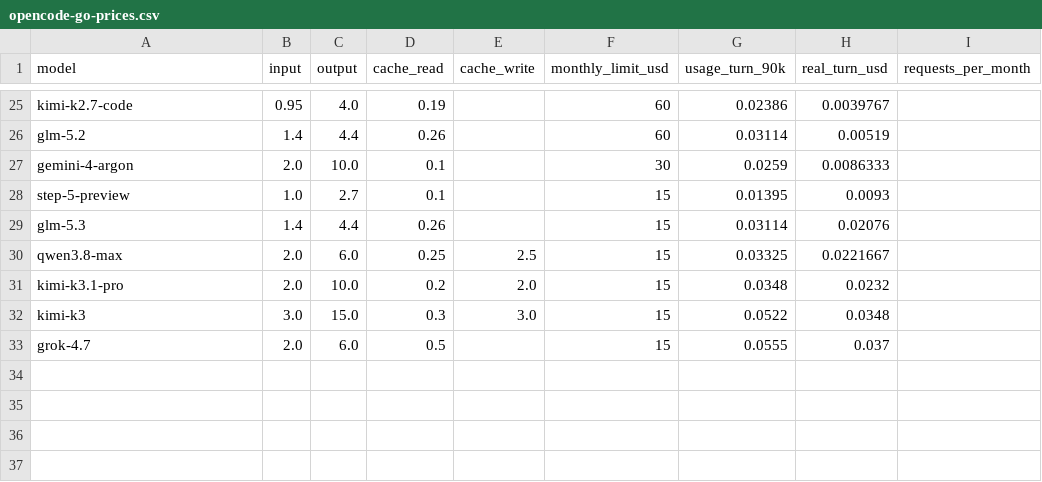
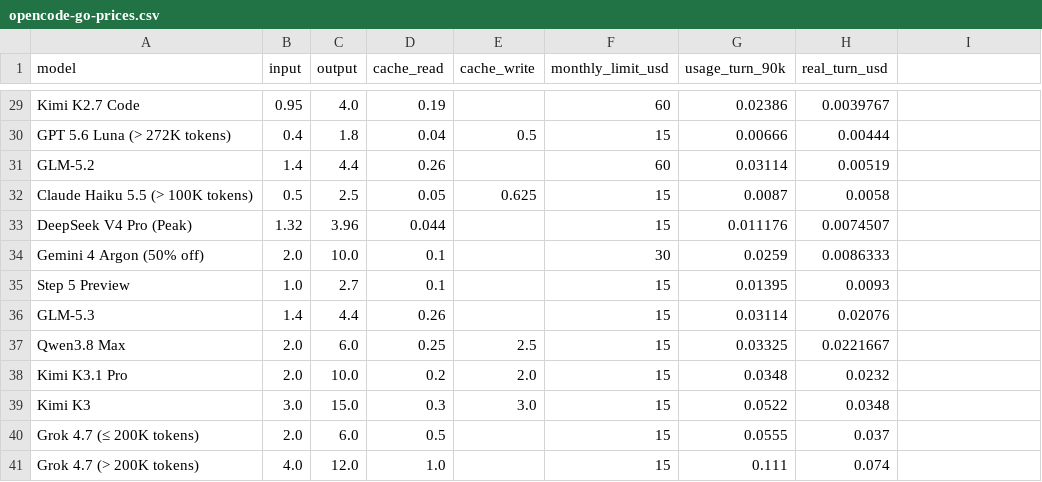
Before and after one commit to jacano/dsh-config, a CSV file: bench/opencode-go-prices.csv, drawn as a sheet; only a part is shown, gaps mark what is left out; addresses are those after the commit; the diff covers the shown part only; the diff names each change by its address in the sheet, - before the commit and + after, or states it on an @@ line.

Commit message:
fix: reparse the OpenCode Go table properly; my old numbers were guesses
The first pass read the page as flat text and shifted every column by one: GLM-5.3
came out with GLM-5.3-Flash's price and limit, Hy4 preview took Hy4's limit, and
the Peak rows were dropped as if they were duplicates.

The table has three copies (Go, Go Plus, Go Teams) and 40 rows in the first. Reading
the cells instead of the text gives what the page actually says:

  DeepSeek V4.1 Flash off-peak   0.15 / 0.60 / 0.003   limit \
  DeepSeek V4.1 Flash peak       0.30 / 1.20 / 0.006   limit \
  DeepSeek V4 Pro                0.66 / 1.98 / 0.022   limit \
  Hy4                            0.834 / 2.501 / 0.042 limit \
  Hy4 preview                                        limit \

So the Cheepseek offer is real and holds: \ of DeepSeek usage for a \ plan,
the highest limit of the 32. At \.000132 of real money per turn it would sit
between OpenDesign and Command Code.

Peak and off-peak are now separate rows, which they were not before.

```diff
--- a/bench/opencode-go-prices.csv
+++ b/bench/opencode-go-prices.csv
-I1: requests_per_month
+I1: (empty)
-A29 (model): kimi-k2.7-code
+A29 (model): Kimi K2.7 Code
+row 30: GPT 5.6 Luna (> 272K tokens) | 0.4 | 1.8 | 0.04 | 0.5 | 15 | 0.00666 | 0.00444
-A31 (model): glm-5.2
+A31 (model): GLM-5.2
+row 32: Claude Haiku 5.5 (> 100K tokens) | 0.5 | 2.5 | 0.05 | 0.625 | 15 | 0.0087 | 0.0058
+row 33: DeepSeek V4 Pro (Peak) | 1.32 | 3.96 | 0.044 |  | 15 | 0.011176 | 0.0074507
-A34 (model): gemini-4-argon
+A34 (model): Gemini 4 Argon (50% off)
-A35 (model): step-5-preview
+A35 (model): Step 5 Preview
-A36 (model): glm-5.3
+A36 (model): GLM-5.3
-A37 (model): qwen3.8-max
+A37 (model): Qwen3.8 Max
-A38 (model): kimi-k3.1-pro
+A38 (model): Kimi K3.1 Pro
-A39 (model): kimi-k3
+A39 (model): Kimi K3
-A40 (model): grok-4.7
+A40 (model): Grok 4.7 (≤ 200K tokens)
+row 41: Grok 4.7 (> 200K tokens) | 4.0 | 12.0 | 1.0 |  | 15 | 0.111 | 0.074
```
Also changed, not shown: 7 added rows, 3 removed rows and 20 edited cells elsewhere in this file, 1 other file.
